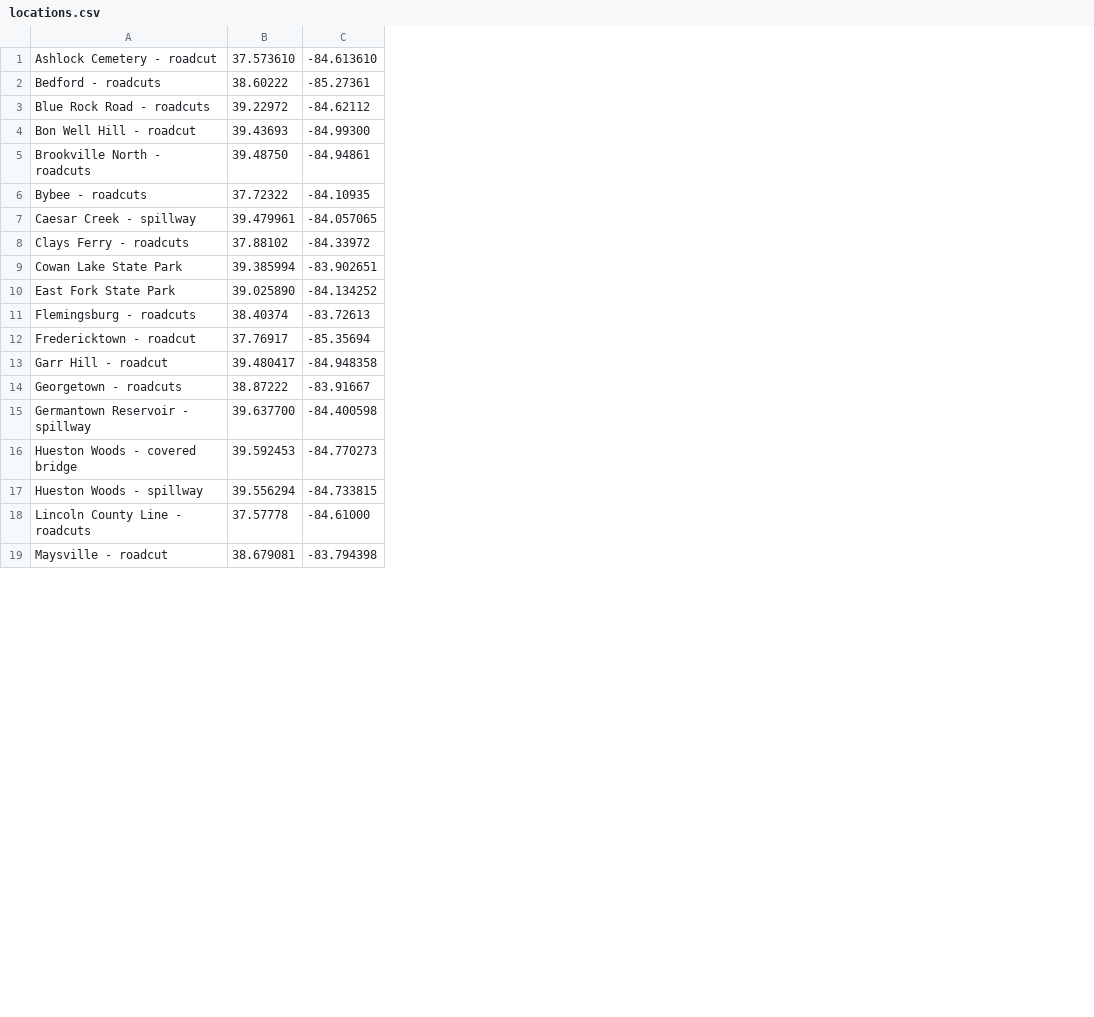
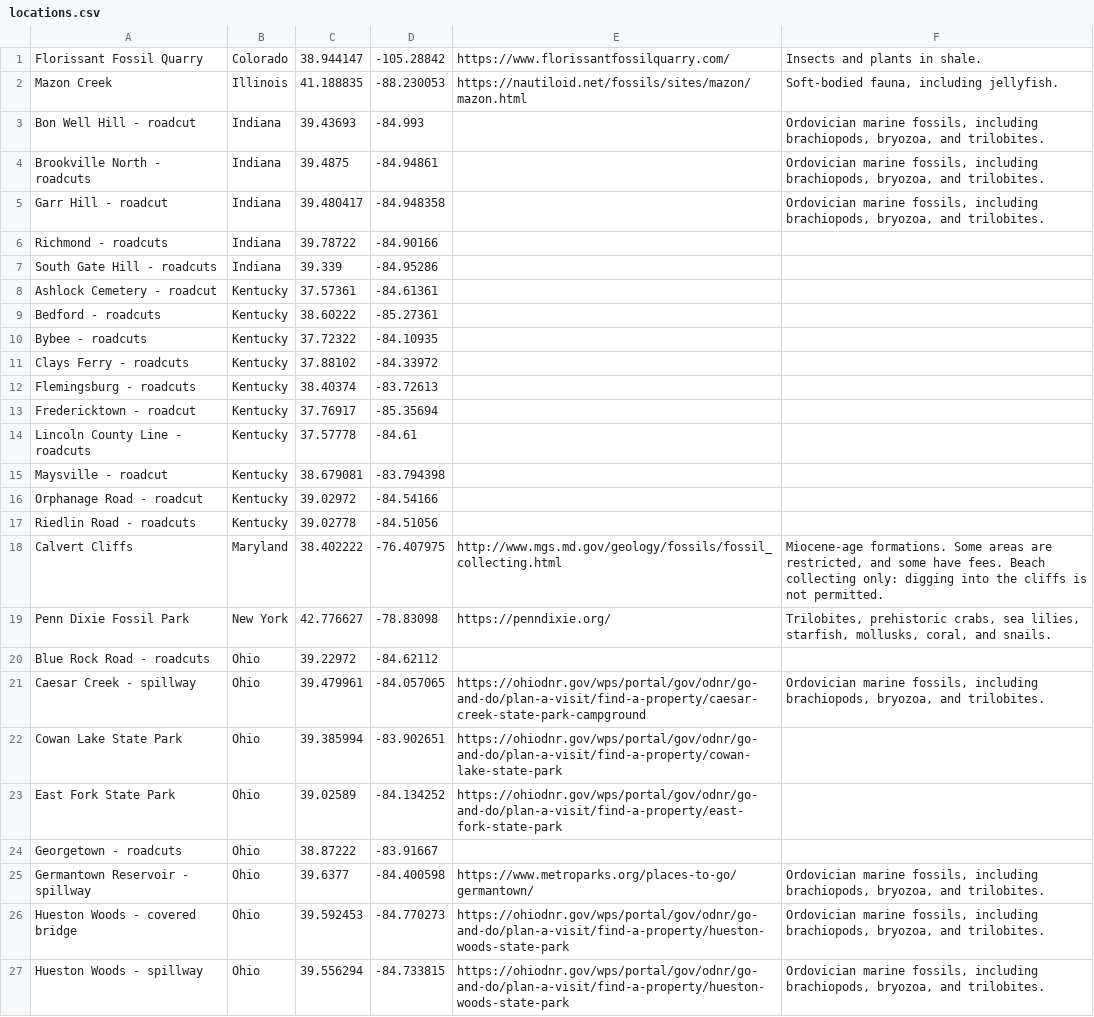
Before and after one commit to jfcarr-gis/fossil-sites-map, a CSV file: data/locations.csv, drawn as a sheet; only a part is shown; removed rows and columns are numbered as before the commit, all else as after; the diff covers the shown part only; the diff names each change by its address in the sheet, - before the commit and + after, or states it on an @@ line.

Commit message:
1) Added state, website, and notes columns to database, 2) added additional site entries.

```diff
--- a/data/locations.csv
+++ b/data/locations.csv
+column B, rows 8-13: all Kentucky; rows 24-27: all Ohio
+column E, rows 25-27: https://www.metroparks.org/places-to-go/germantown/ | https://ohiodnr.gov/wps/portal/gov/odnr/go-and-do/plan-a-visit/find-a-property/hueston-woods-state-park | https://ohiodnr.gov/wps/portal/gov/odnr/go-and-do/plan-a-visit/find-a-property/hueston-woods-state-park
+column F, rows 25-27: all Ordovician marine fossils, including brachiopods, bryozoa, and trilobites.
+row 1: Florissant Fossil Quarry | Colorado | 38.944147 | -105.28842 | https://www.florissantfossilquarry.com/ | Insects and plants in shale.
+row 2: Mazon Creek | Illinois | 41.188835 | -88.230053 | https://nautiloid.net/fossils/sites/mazon/mazon.html | Soft-bodied fauna, including jellyfish.
+row 3: Bon Well Hill - roadcut | Indiana | 39.43693 | -84.993 |  | Ordovician marine fossils, including brachiopods, bryozoa, and trilobites.
+row 4: Brookville North - roadcuts | Indiana | 39.4875 | -84.94861 |  | Ordovician marine fossils, including brachiopods, bryozoa, and trilobites.
@@ row 13 moved to row 5: Garr Hill - roadcut @@
@@ row 22 moved to row 6: Richmond - roadcuts @@
+row 7: South Gate Hill - roadcuts | Indiana | 39.339 | -84.95286
-C8: 37.573610
+C8: 37.57361
-D8: -84.613610
+D8: -84.61361
-row 4: Bon Well Hill - roadcut | 39.43693 | -84.99300
-row 5: Brookville North - roadcuts | 39.48750 | -84.94861
-row 10: East Fork State Park | 39.025890 | -84.134252
+row 14: Lincoln County Line - roadcuts | Kentucky | 37.57778 | -84.61
@@ row 19 moved to row 15: Maysville - roadcut @@
@@ row 21 moved to row 16: Orphanage Road - roadcut @@
@@ row 23 moved to row 17: Riedlin Road - roadcuts @@
+row 18: Calvert Cliffs | Maryland | 38.402222 | -76.407975 | http://www.mgs.md.gov/geology/fossils/fossil_collecting.html | Miocene-age formations. Some areas are restricted, and some have fees. Beach collecting only: digging into the cliffs is not permitted.
+row 19: Penn Dixie Fossil Park | New York | 42.776627 | -78.83098 | https://penndixie.org/ | Trilobites, prehistoric crabs, sea lilies, starfish, mollusks, coral, and snails.
@@ row 3 moved to row 20: Blue Rock Road - roadcuts @@
@@ row 7 moved to row 21: Caesar Creek - spillway @@
@@ row 9 moved to row 22: Cowan Lake State Park @@
+row 23: East Fork State Park | Ohio | 39.02589 | -84.134252 | https://ohiodnr.gov/wps/portal/gov/odnr/go-and-do/plan-a-visit/find-a-property/east-fork-state-park
-C25: 39.637700
+C25: 39.6377
-row 18: Lincoln County Line - roadcuts | 37.57778 | -84.61000
```
Also changed, not shown: 6 added rows and 1 removed row elsewhere in this file, 4 other files.
